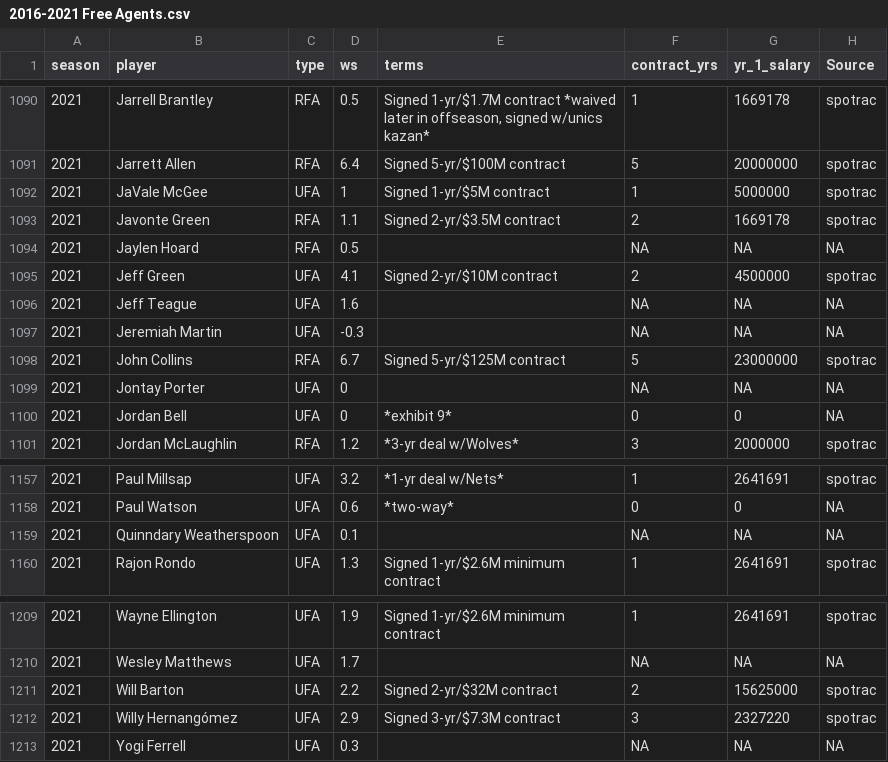
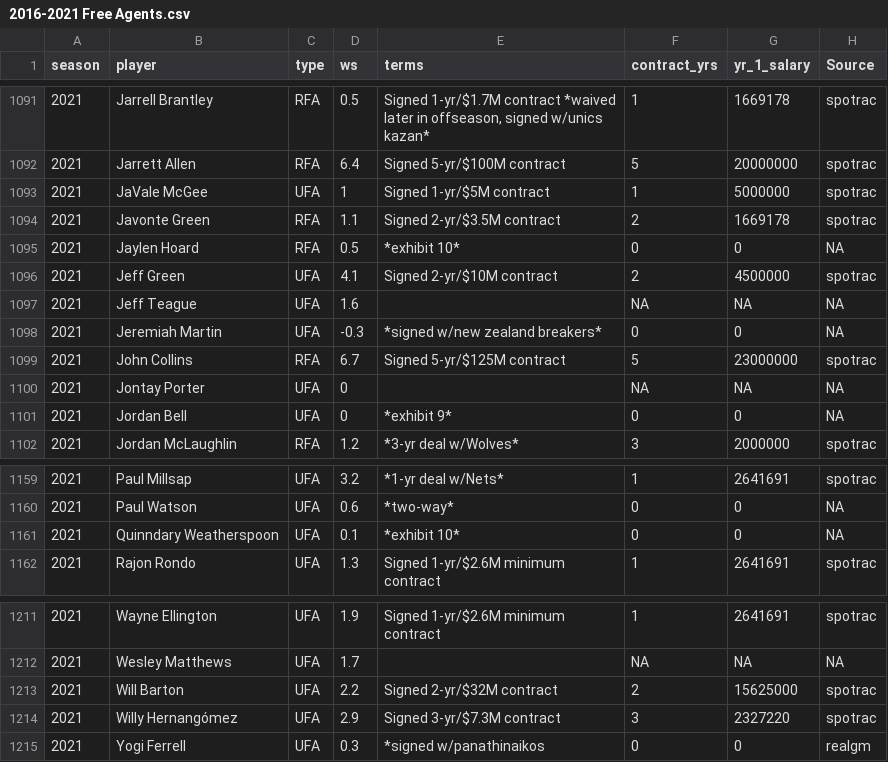
Before and after one commit to sumitrodatta/contract-prediction-2022, a CSV file: Data/2016-2021 Free Agents.csv, drawn as a sheet; only a part is shown, gaps mark what is left out; the diff covers the shown part only.

```diff
--- a/Data/2016-2021 Free Agents.csv
+++ b/Data/2016-2021 Free Agents.csv
@@ -1093,6 +1094,6 @@ season,player,type,ws,terms,contract_yrs,yr_1_salary,Source
 2021,Javonte Green,RFA,1.1,Signed 2-yr/$3.5M contract,2,1669178,spotrac
-2021,Jaylen Hoard,RFA,0.5,,NA,NA,NA
+2021,Jaylen Hoard,RFA,0.5,*exhibit 10*,0,0,NA
 2021,Jeff Green,UFA,4.1,Signed 2-yr/$10M contract,2,4500000,spotrac
 2021,Jeff Teague,UFA,1.6,,NA,NA,NA
-2021,Jeremiah Martin,UFA,-0.3,,NA,NA,NA
+2021,Jeremiah Martin,UFA,-0.3,*signed w/new zealand breakers*,0,0,NA
 2021,John Collins,RFA,6.7,Signed 5-yr/$125M contract,5,23000000,spotrac
@@ -1158,3 +1160,3 @@ season,player,type,ws,terms,contract_yrs,yr_1_salary,Source
 2021,Paul Watson,UFA,0.6,*two-way*,0,0,NA
-2021,Quinndary Weatherspoon,UFA,0.1,,NA,NA,NA
+2021,Quinndary Weatherspoon,UFA,0.1,*exhibit 10*,0,0,NA
 2021,Rajon Rondo,UFA,1.3,Signed 1-yr/$2.6M minimum contract,1,2641691,spotrac
@@ -1212,2 +1214,2 @@ season,player,type,ws,terms,contract_yrs,yr_1_salary,Source
 2021,Willy Hernangómez,UFA,2.9,Signed 3-yr/$7.3M contract,3,2327220,spotrac
-2021,Yogi Ferrell,UFA,0.3,,NA,NA,NA
+2021,Yogi Ferrell,UFA,0.3,*signed w/panathinaikos,0,0,realgm
```
Also changed, not shown: 3 added rows, 1 removed row and 12 edited cells elsewhere in this file.
